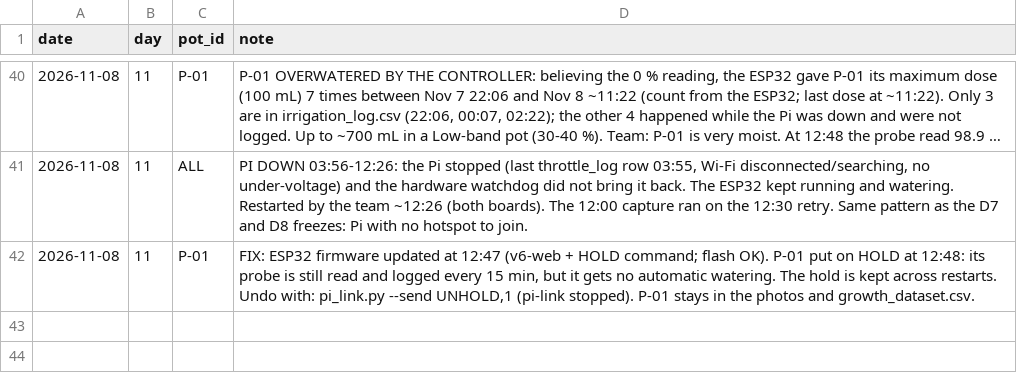
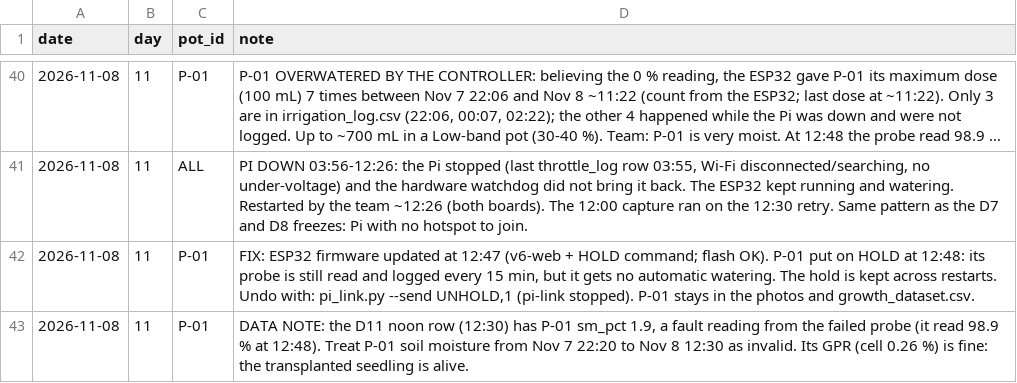
Before and after one commit to cedvtan13/THESIS, a CSV file: DATA/thesis/field_log.csv, drawn as a sheet; only a part is shown, gaps mark what is left out; long unchanged cells end in …; the diff names each change by its address in the sheet, - before the commit and + after, or states it on an @@ line.

```diff
--- a/DATA/thesis/field_log.csv
+++ b/DATA/thesis/field_log.csv
+row 43: 2026-11-08 | 11 | P-01 | DATA NOTE: the D11 noon row (12:30) has P-01 sm_pct 1.9, a fault reading from the failed probe (it read 98.9 % at 12:48). Treat P-01 soil moisture from Nov 7 22:20 to Nov 8 12:30 as invalid. Its GPR (cell 0.26 %) is fine: the transplanted seedling is alive.
```
Also changed, not shown: DATA/thesis/gpr_per_pot/P-01_gpr.csv.
